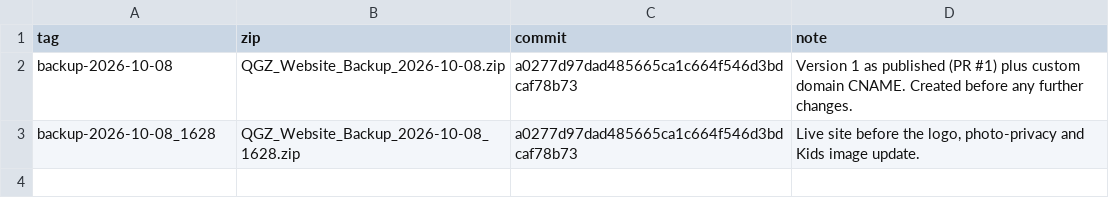
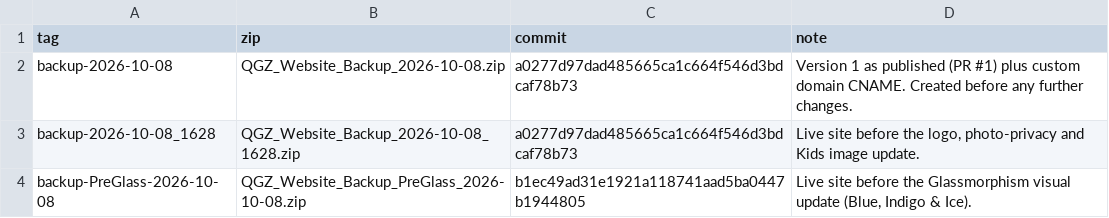
Before and after one commit to AdelPopon/queens-gambit-zurich, a TSV file: backups/manifest.tsv, drawn as a sheet.

```diff
--- a/backups/manifest.tsv
+++ b/backups/manifest.tsv
@@ -3 +3,2 @@ backup-2026-10-08	QGZ_Website_Backup_2026-10-08.zip	a0277d97dad485665ca1c664f546
 backup-2026-10-08_1628	QGZ_Website_Backup_2026-10-08_1628.zip	a0277d97dad485665ca1c664f546d3bdcaf78b73	Live site before the logo, photo-privacy and Kids image update.
+backup-PreGlass-2026-10-08	QGZ_Website_Backup_PreGlass_2026-10-08.zip	b1ec49ad31e1921a118741aad5ba0447b1944805	Live site before the Glassmorphism visual update (Blue, Indigo & Ice).
```
Also changed, not shown: 3 other files.
